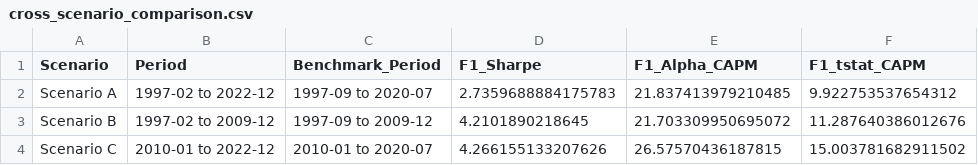
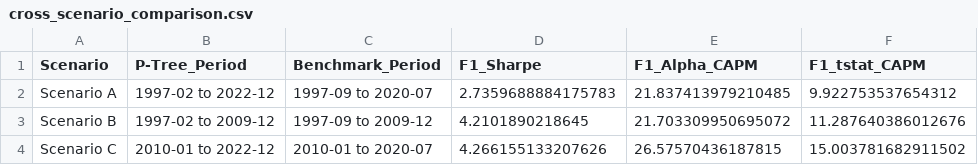
Before and after one commit to michbru/PTrees, a CSV file: results/cross_scenario_comparison.csv, drawn as a sheet; only a part is shown; the diff names each change by its address in the sheet, - before the commit and + after, or states it on an @@ line.

Commit message:
fix: Update column headers and notes in analysis scripts for clarity and accuracy

```diff
--- a/results/cross_scenario_comparison.csv
+++ b/results/cross_scenario_comparison.csv
-B1: Period
+B1: P-Tree_Period
```
Also changed, not shown: results/ptree_all_scenarios_summary.csv, 4 other files.
